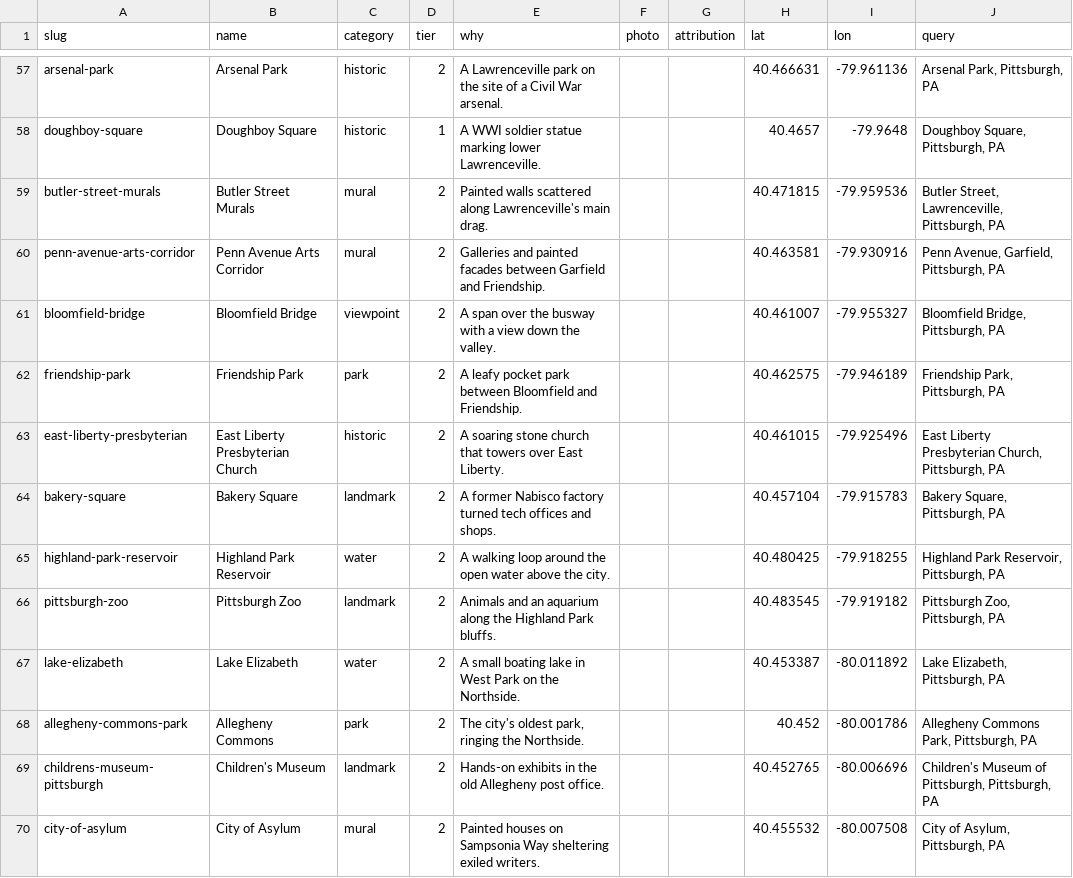
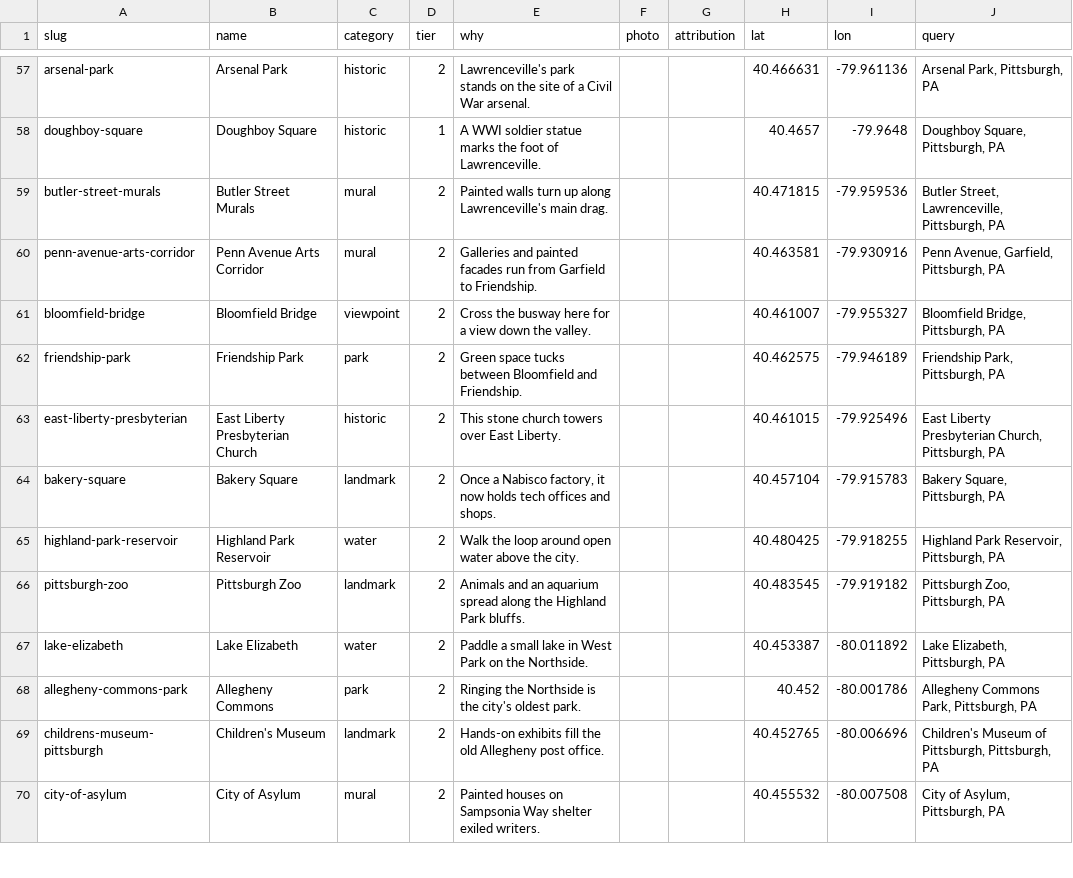
Before and after one commit to rjoseph256/aura, a TSV file: Tools/gems/gems.tsv, drawn as a sheet; only a part is shown, gaps mark what is left out; the diff covers the shown part only; the diff names each change by its address in the sheet, - before the commit and + after, or states it on an @@ line.

```diff
--- a/Tools/gems/gems.tsv
+++ b/Tools/gems/gems.tsv
-E57 (why): A Lawrenceville park on the…
+E57 (why): Lawrenceville's park stands on the…
-E58 (why): …soldier statue marking lower Lawrenceville.
+E58 (why): …soldier statue marks the foot of Lawrenceville.
-E59 (why): Painted walls scattered along Lawrenceville's…
+E59 (why): Painted walls turn up along Lawrenceville's…
-E60 (why): …painted facades between Garfield and Friendship.
+E60 (why): …painted facades run from Garfield to Friendship.
-E61 (why): A span over the busway with a view…
+E61 (why): Cross the busway here for a view…
-E62 (why): A leafy pocket park between Bloomfield…
+E62 (why): Green space tucks between Bloomfield…
-E63 (why): A soaring stone church that towers over…
+E63 (why): This stone church towers over…
-E64 (why): A former Nabisco factory turned tech offices…
+E64 (why): Once a Nabisco factory, it now holds tech offices…
-E65 (why): A walking loop around the open water…
+E65 (why): Walk the loop around open water…
-E66 (why): …an aquarium along the…
+E66 (why): …an aquarium spread along the…
-E67 (why): A small boating lake in…
+E67 (why): Paddle a small lake in…
-E68 (why): The city's oldest park, ringing the Northside.
+E68 (why): Ringing the Northside is the city's oldest park.
-E69 (why): Hands-on exhibits in the old…
+E69 (why): Hands-on exhibits fill the old…
-E70 (why): …Sampsonia Way sheltering exiled writers.
+E70 (why): …Sampsonia Way shelter exiled writers.
```
Also changed, not shown: 131 edited cells elsewhere in this file, 1 other file.
